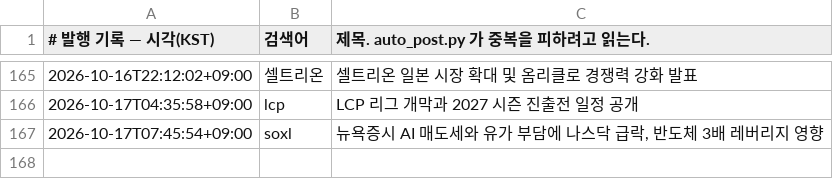
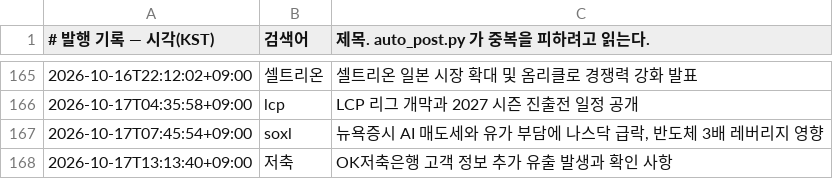
Before and after one commit to Justies83/JUSTIES, a TSV file: scripts/blogspot/state/published.tsv, drawn as a sheet; only a part is shown, gaps mark what is left out; the diff names each change by its address in the sheet, - before the commit and + after, or states it on an @@ line.

Commit message:
블로그 자동 발행 기록 [skip ci]

```diff
--- a/scripts/blogspot/state/published.tsv
+++ b/scripts/blogspot/state/published.tsv
+row 168: 2026-10-17T13:13:40+09:00 | 저축 | OK저축은행 고객 정보 추가 유출 발생과 확인 사항
```
